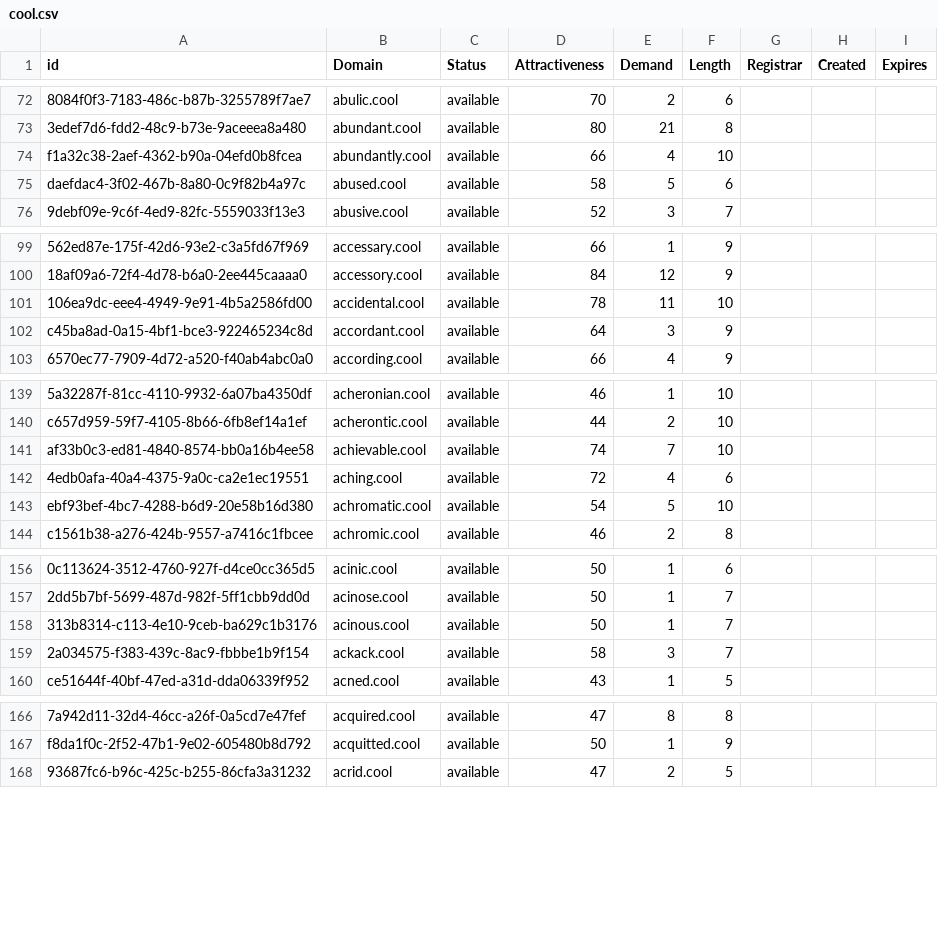
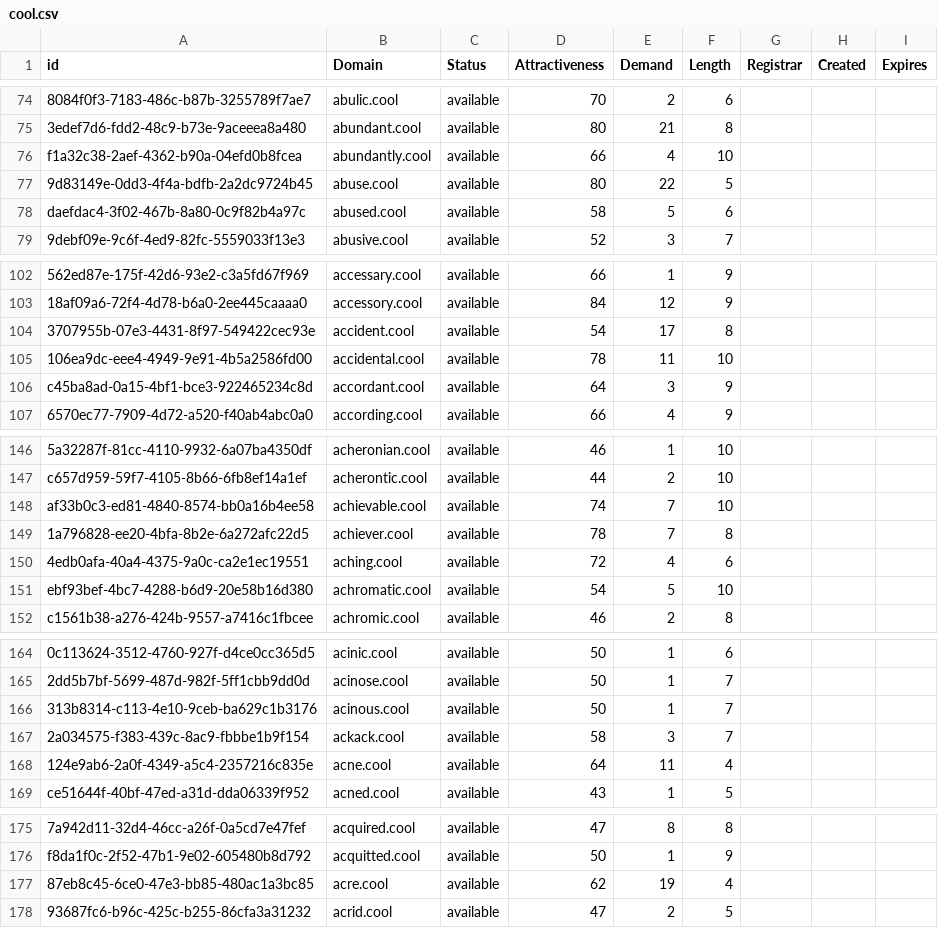
Before and after one commit to UniqueDomains/cool-oneword-domains, a CSV file: cool.csv, drawn as a sheet; only a part is shown, gaps mark what is left out; the diff covers the shown part only; the diff names each change by its address in the sheet, - before the commit and + after, or states it on an @@ line.

```diff
--- a/cool.csv
+++ b/cool.csv
+row 77: 9d83149e-0dd3-4f4a-bdfb-2a2dc9724b45 | abuse.cool | available | 80 | 22 | 5
+row 104: 3707955b-07e3-4431-8f97-549422cec93e | accident.cool | available | 54 | 17 | 8
+row 149: 1a796828-ee20-4bfa-8b2e-6a272afc22d5 | achiever.cool | available | 78 | 7 | 8
+row 168: 124e9ab6-2a0f-4349-a5c4-2357216c835e | acne.cool | available | 64 | 11 | 4
+row 177: 87eb8c45-6ce0-47e3-bb85-480ac1a3bc85 | acre.cool | available | 62 | 19 | 4
```
Also changed, not shown: 26 added rows and 2 edited cells elsewhere in this file, 2 other files.
